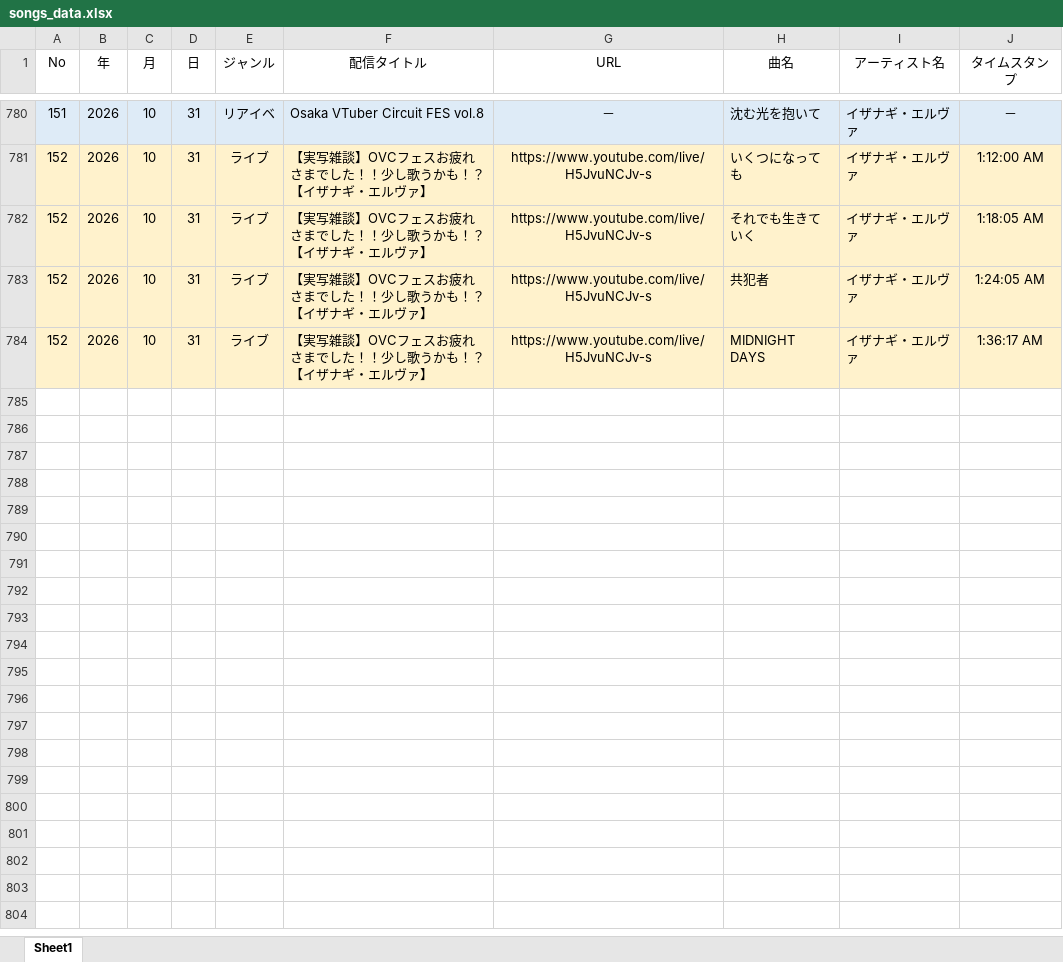
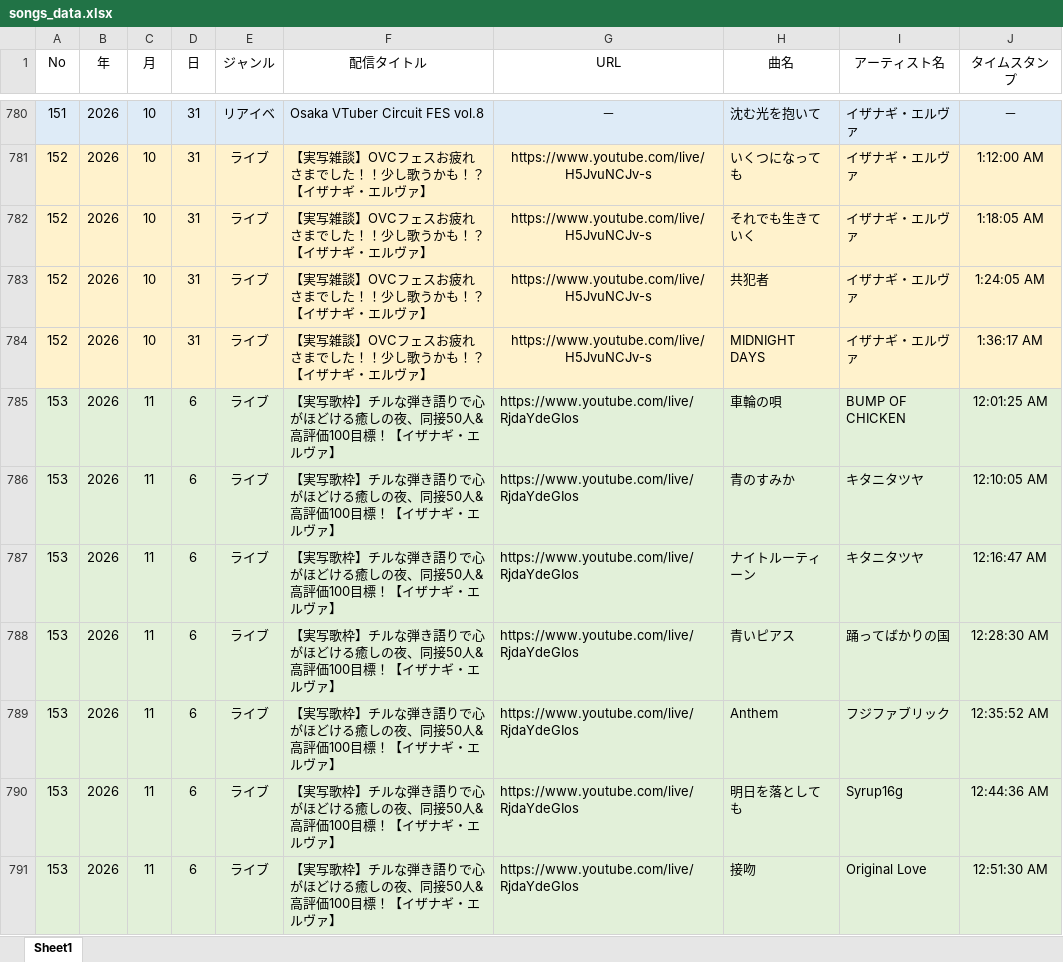
Before and after one commit to chikuwamild/nagi-archives, an Excel workbook: songs_data.xlsx, sheet Sheet1, drawn as a sheet; only a part is shown, gaps mark what is left out; values as stored, in another font and other column widths than the file's, no borders; the diff names each change by its address in the sheet, - before the commit and + after, or states it on an @@ line.

```diff
--- a/songs_data.xlsx (sheet Sheet1)
+++ b/songs_data.xlsx (sheet Sheet1)
+row 785: 153 | 2026 | 11 | 6 | ライブ | 【実写歌枠】チルな弾き語りで心がほどける癒しの夜、同接50人&高評価100目標！【イザナギ・エルヴァ】 | https://www.youtube.com/live/RjdaYdeGIos | 車輪の唄 | BUMP OF CHICKEN | 12:01:25 AM
+row 786: 153 | 2026 | 11 | 6 | ライブ | 【実写歌枠】チルな弾き語りで心がほどける癒しの夜、同接50人&高評価100目標！【イザナギ・エルヴァ】 | https://www.youtube.com/live/RjdaYdeGIos | 青のすみか | キタニタツヤ | 12:10:05 AM
+row 787: 153 | 2026 | 11 | 6 | ライブ | 【実写歌枠】チルな弾き語りで心がほどける癒しの夜、同接50人&高評価100目標！【イザナギ・エルヴァ】 | https://www.youtube.com/live/RjdaYdeGIos | ナイトルーティーン | キタニタツヤ | 12:16:47 AM
+row 788: 153 | 2026 | 11 | 6 | ライブ | 【実写歌枠】チルな弾き語りで心がほどける癒しの夜、同接50人&高評価100目標！【イザナギ・エルヴァ】 | https://www.youtube.com/live/RjdaYdeGIos | 青いピアス | 踊ってばかりの国 | 12:28:30 AM
+row 789: 153 | 2026 | 11 | 6 | ライブ | 【実写歌枠】チルな弾き語りで心がほどける癒しの夜、同接50人&高評価100目標！【イザナギ・エルヴァ】 | https://www.youtube.com/live/RjdaYdeGIos | Anthem | フジファブリック | 12:35:52 AM
+row 790: 153 | 2026 | 11 | 6 | ライブ | 【実写歌枠】チルな弾き語りで心がほどける癒しの夜、同接50人&高評価100目標！【イザナギ・エルヴァ】 | https://www.youtube.com/live/RjdaYdeGIos | 明日を落としても | Syrup16g | 12:44:36 AM
+row 791: 153 | 2026 | 11 | 6 | ライブ | 【実写歌枠】チルな弾き語りで心がほどける癒しの夜、同接50人&高評価100目標！【イザナギ・エルヴァ】 | https://www.youtube.com/live/RjdaYdeGIos | 接吻 | Original Love | 12:51:30 AM
```
Also changed, not shown: 1 other file.
